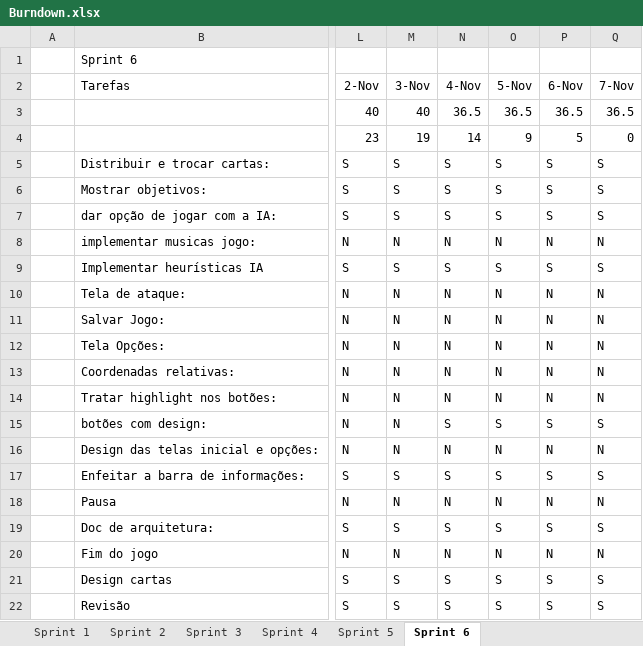
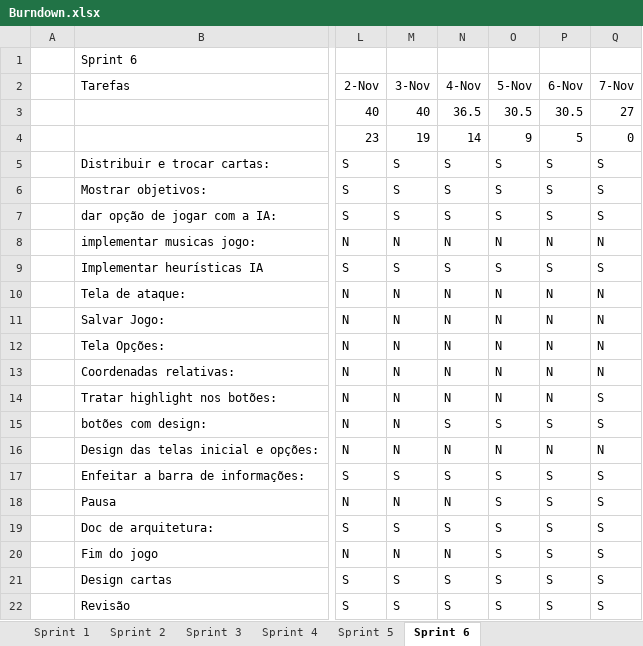
Before and after one commit to matheuscorrea/BatalhaDoPassinho, an Excel workbook: Documentação/Burndown.xlsx, sheet Sprint 6, drawn as a sheet; only a part is shown, gaps mark what is left out; values as stored, in another font and other column widths than the file's, no borders; charts and pictures and conditional formats not drawn; the diff names each change by its address in the sheet, - before the commit and + after, or states it on an @@ line.

Commit message:
Implementação do HighLight nos botões e documentação

```diff
--- a/Documentação/Burndown.xlsx (sheet Sprint 6)
+++ b/Documentação/Burndown.xlsx (sheet Sprint 6)
-O3 (5-Nov): 36.5
+O3 (5-Nov): 30.5
-P3 (6-Nov): 36.5
+P3 (6-Nov): 30.5
-Q3 (7-Nov): 36.5
+Q3 (7-Nov): 27
-Q14 (7-Nov): N
+Q14 (7-Nov): S
-O18 (5-Nov): N
+O18 (5-Nov): S
-P18 (6-Nov): N
+P18 (6-Nov): S
-Q18 (7-Nov): N
+Q18 (7-Nov): S
-O20 (5-Nov): N
+O20 (5-Nov): S
-P20 (6-Nov): N
+P20 (6-Nov): S
-Q20 (7-Nov): N
+Q20 (7-Nov): S
```
Also changed, not shown: charts or pictures, Documentação/Análise de Valor Agregado.xlsx, 3 other files.
